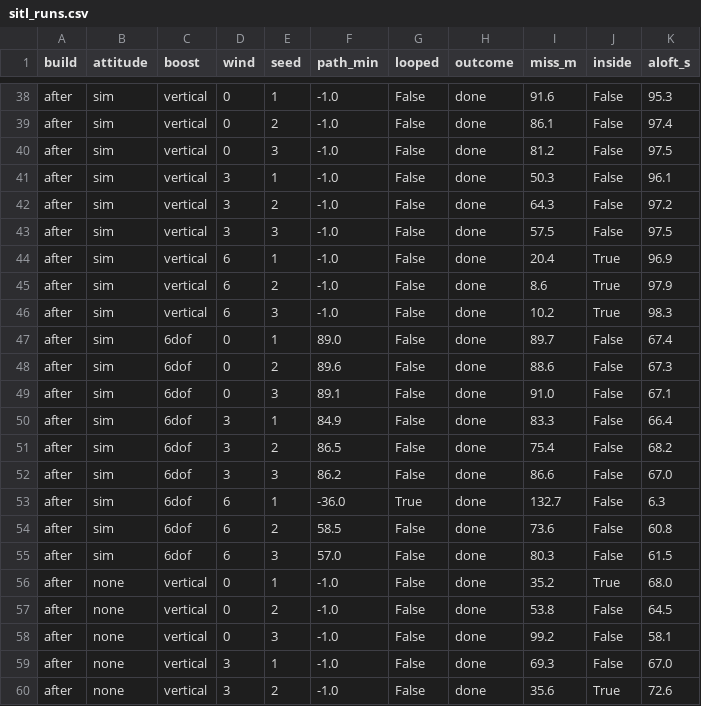
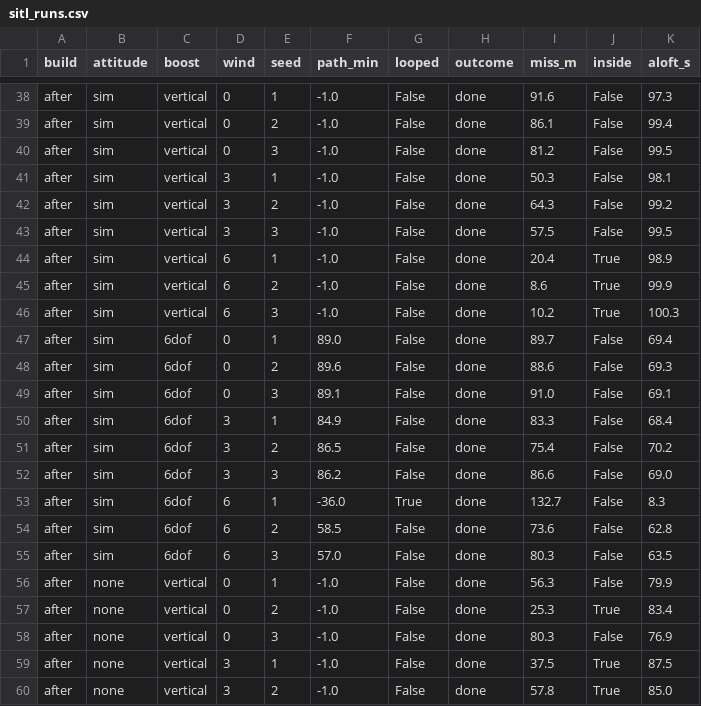
Before and after one commit to alexander-moiseichuk/coludo, a CSV file: doc/sims/TMS-8-attitude_filter/sitl_runs.csv, drawn as a sheet; only a part is shown, gaps mark what is left out; the diff covers the shown part only; the diff names each change by its address in the sheet, - before the commit and + after, or states it on an @@ line.

```diff
--- a/doc/sims/TMS-8-attitude_filter/sitl_runs.csv
+++ b/doc/sims/TMS-8-attitude_filter/sitl_runs.csv
-K38 (aloft_s): 95.3
+K38 (aloft_s): 97.3
-K39 (aloft_s): 97.4
+K39 (aloft_s): 99.4
-K40 (aloft_s): 97.5
+K40 (aloft_s): 99.5
-K41 (aloft_s): 96.1
+K41 (aloft_s): 98.1
-K42 (aloft_s): 97.2
+K42 (aloft_s): 99.2
-K43 (aloft_s): 97.5
+K43 (aloft_s): 99.5
-K44 (aloft_s): 96.9
+K44 (aloft_s): 98.9
-K45 (aloft_s): 97.9
+K45 (aloft_s): 99.9
-K46 (aloft_s): 98.3
+K46 (aloft_s): 100.3
-K47 (aloft_s): 67.4
+K47 (aloft_s): 69.4
-K48 (aloft_s): 67.3
+K48 (aloft_s): 69.3
-K49 (aloft_s): 67.1
+K49 (aloft_s): 69.1
-K50 (aloft_s): 66.4
+K50 (aloft_s): 68.4
-K51 (aloft_s): 68.2
+K51 (aloft_s): 70.2
-K52 (aloft_s): 67.0
+K52 (aloft_s): 69.0
-K53 (aloft_s): 6.3
+K53 (aloft_s): 8.3
-K54 (aloft_s): 60.8
+K54 (aloft_s): 62.8
-K55 (aloft_s): 61.5
+K55 (aloft_s): 63.5
-I56 (miss_m): 35.2
+I56 (miss_m): 56.3
-J56 (inside): True
+J56 (inside): False
-K56 (aloft_s): 68.0
+K56 (aloft_s): 79.9
-I57 (miss_m): 53.8
+I57 (miss_m): 25.3
-J57 (inside): False
+J57 (inside): True
-K57 (aloft_s): 64.5
+K57 (aloft_s): 83.4
-I58 (miss_m): 99.2
+I58 (miss_m): 80.3
-K58 (aloft_s): 58.1
+K58 (aloft_s): 76.9
-I59 (miss_m): 69.3
+I59 (miss_m): 37.5
-J59 (inside): False
+J59 (inside): True
-K59 (aloft_s): 67.0
+K59 (aloft_s): 87.5
-I60 (miss_m): 35.6
+I60 (miss_m): 57.8
-K60 (aloft_s): 72.6
+K60 (aloft_s): 85.0
```
Also changed, not shown: 107 edited cells elsewhere in this file, 7 other files.
